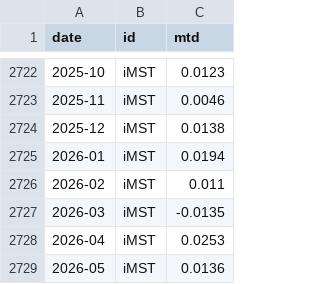
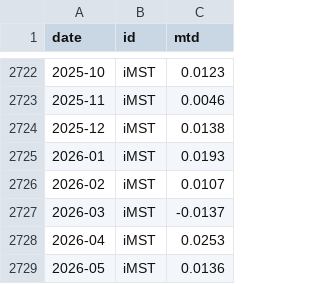
Before and after one commit to pivotalpath/publicdata, a CSV file: index_return.csv, drawn as a sheet; only a part is shown, gaps mark what is left out.

Commit message:
update index_return.csv 2026-07-09

```diff
--- a/index_return.csv
+++ b/index_return.csv
@@ -2724,5 +2724,5 @@ date,id,mtd
 2025-12,iMST,0.0138
-2026-01,iMST,0.0194
-2026-02,iMST,0.011
-2026-03,iMST,-0.0135
+2026-01,iMST,0.0193
+2026-02,iMST,0.0107
+2026-03,iMST,-0.0137
 2026-04,iMST,0.0253
```
